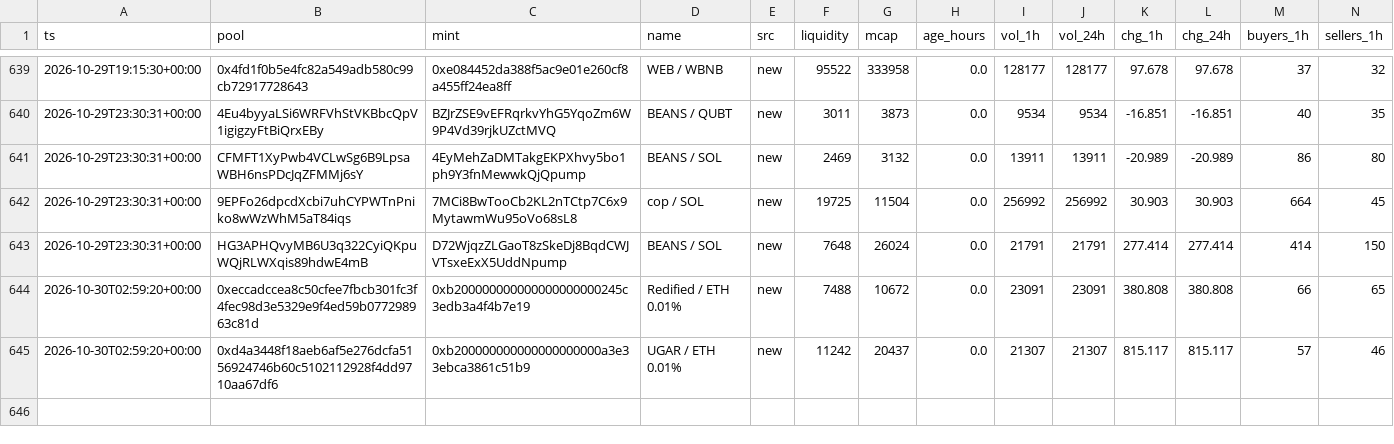
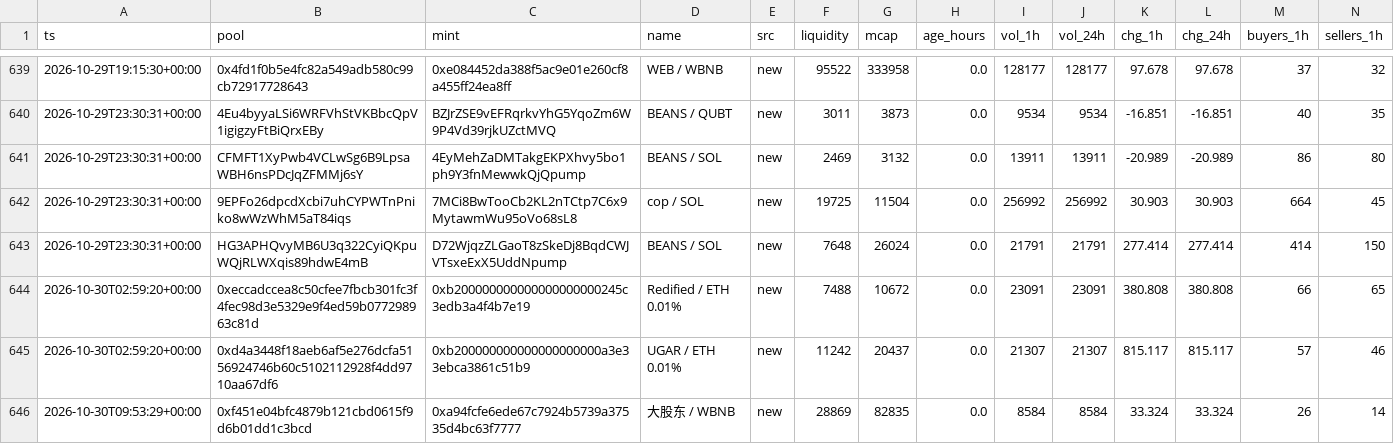
Before and after one commit to kennyasamoah/Kryptsig, a CSV file: admitted.csv, drawn as a sheet; only a part is shown, gaps mark what is left out; rows hold the shown columns only; the diff names each change by its address in the sheet, - before the commit and + after, or states it on an @@ line.

```diff
--- a/admitted.csv
+++ b/admitted.csv
+row 646: 2026-10-30T09:53:29+00:00 | 0xf451e04bfc4879b121cbd0615f9d6b01dd1c3bcd | 0xa94fcfe6ede67c7924b5739a37535d4bc63f7777 | 大股东 / WBNB | new | 28869 | 82835 | 0.0 | 8584 | 8584 | 33.324 | 33.324 | 26 | 14
```
Also changed, not shown: observations.csv, 1 other file.
